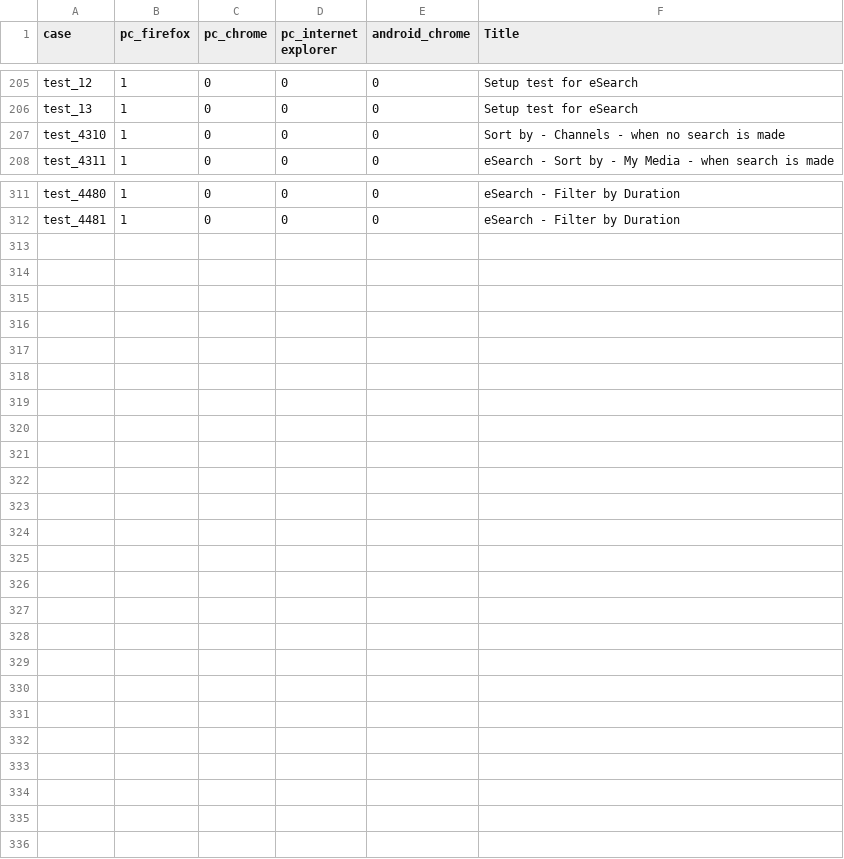
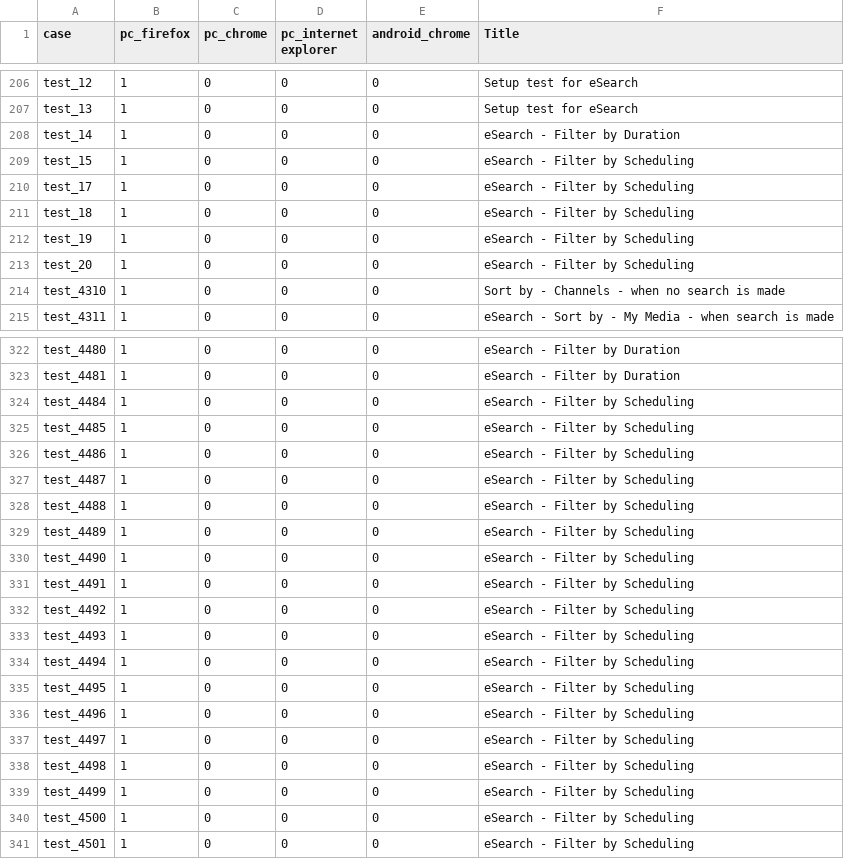
Before and after one commit to NadyaDi/kms-automation, a CSV file: web/ini/testSet.csv, drawn as a sheet; only a part is shown, gaps mark what is left out; the diff covers the shown part only; the diff names each change by its address in the sheet, - before the commit and + after, or states it on an @@ line.

```diff
--- a/web/ini/testSet.csv
+++ b/web/ini/testSet.csv
+row 208: test_14 | 1 | 0 | 0 | 0 | eSearch - Filter by Duration
+row 209: test_15 | 1 | 0 | 0 | 0 | eSearch - Filter by Scheduling
+row 210: test_17 | 1 | 0 | 0 | 0 | eSearch - Filter by Scheduling
+row 211: test_18 | 1 | 0 | 0 | 0 | eSearch - Filter by Scheduling
+row 212: test_19 | 1 | 0 | 0 | 0 | eSearch - Filter by Scheduling
+row 213: test_20 | 1 | 0 | 0 | 0 | eSearch - Filter by Scheduling
+row 324: test_4484 | 1 | 0 | 0 | 0 | eSearch - Filter by Scheduling
+row 325: test_4485 | 1 | 0 | 0 | 0 | eSearch - Filter by Scheduling
+row 326: test_4486 | 1 | 0 | 0 | 0 | eSearch - Filter by Scheduling
+row 327: test_4487 | 1 | 0 | 0 | 0 | eSearch - Filter by Scheduling
+row 328: test_4488 | 1 | 0 | 0 | 0 | eSearch - Filter by Scheduling
+row 329: test_4489 | 1 | 0 | 0 | 0 | eSearch - Filter by Scheduling
+row 330: test_4490 | 1 | 0 | 0 | 0 | eSearch - Filter by Scheduling
+row 331: test_4491 | 1 | 0 | 0 | 0 | eSearch - Filter by Scheduling
+row 332: test_4492 | 1 | 0 | 0 | 0 | eSearch - Filter by Scheduling
+row 333: test_4493 | 1 | 0 | 0 | 0 | eSearch - Filter by Scheduling
+row 334: test_4494 | 1 | 0 | 0 | 0 | eSearch - Filter by Scheduling
+row 335: test_4495 | 1 | 0 | 0 | 0 | eSearch - Filter by Scheduling
+row 336: test_4496 | 1 | 0 | 0 | 0 | eSearch - Filter by Scheduling
+row 337: test_4497 | 1 | 0 | 0 | 0 | eSearch - Filter by Scheduling
+row 338: test_4498 | 1 | 0 | 0 | 0 | eSearch - Filter by Scheduling
+row 339: test_4499 | 1 | 0 | 0 | 0 | eSearch - Filter by Scheduling
+row 340: test_4500 | 1 | 0 | 0 | 0 | eSearch - Filter by Scheduling
+row 341: test_4501 | 1 | 0 | 0 | 0 | eSearch - Filter by Scheduling
```
Also changed, not shown: 5 added rows elsewhere in this file, web/ini/testPartnersProdNewUI.csv, web/ini/testPartnersTestingNewUI.csv.
